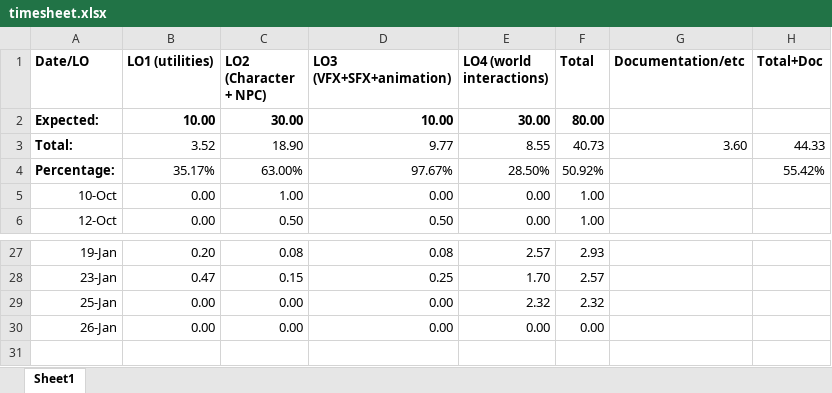
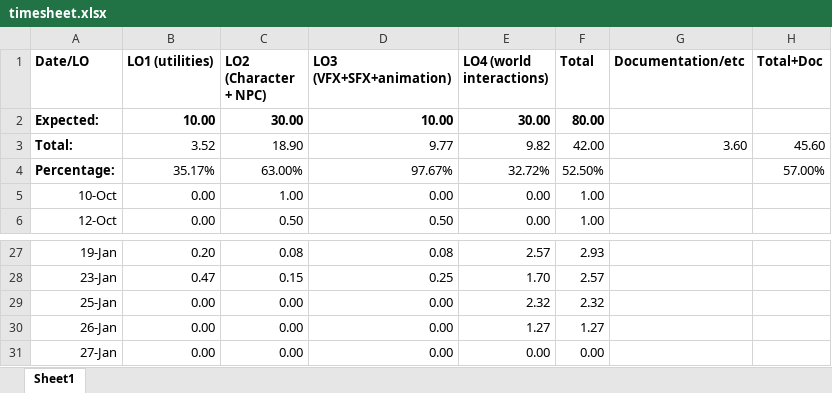
Before and after one commit to Dinnea/UnrealEngineBasics, an Excel workbook: Docs/timesheet.xlsx, sheet Sheet1, drawn as a sheet; only a part is shown, gaps mark what is left out; values as stored, in another font and other column widths than the file's, no borders; the diff names each change by its address in the sheet, - before the commit and + after, or states it on an @@ line.

```diff
--- a/Docs/timesheet.xlsx (sheet Sheet1)
+++ b/Docs/timesheet.xlsx (sheet Sheet1)
-E3 (LO4 (world interactions)): 8.55
+E3 (LO4 (world interactions)): 9.82
-F3 (Total): 40.73
+F3 (Total): 42.00
-H3 (Total+Doc): 44.33
+H3 (Total+Doc): 45.60
-E4 (LO4 (world interactions)): 28.50%
+E4 (LO4 (world interactions)): 32.72%
-F4 (Total): 50.92%
+F4 (Total): 52.50%
-H4 (Total+Doc): 55.42%
+H4 (Total+Doc): 57.00%
-E30 (LO4 (world interactions)): 0.00
+E30 (LO4 (world interactions)): 1.27
-F30 (Total): 0.00
+F30 (Total): 1.27
+row 31: 27-Jan | 0.00 | 0.00 | 0.00 | 0.00 | 0.00
```
Also changed, not shown: 8 other files.
